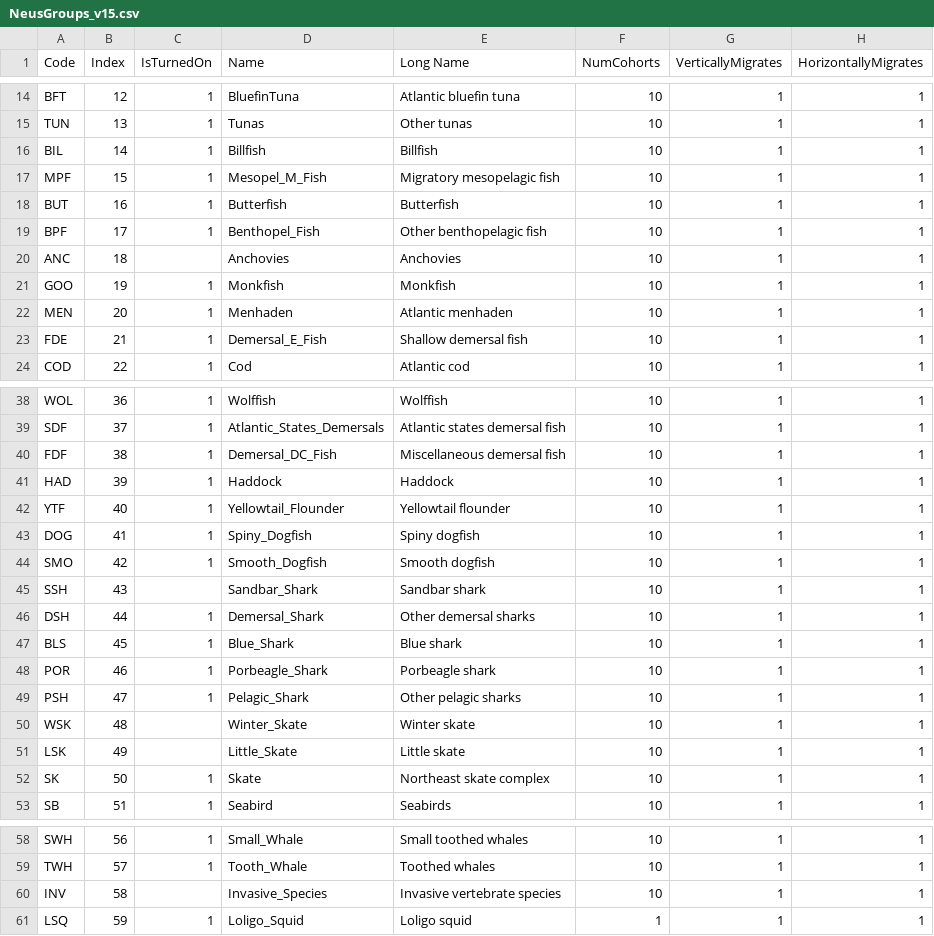
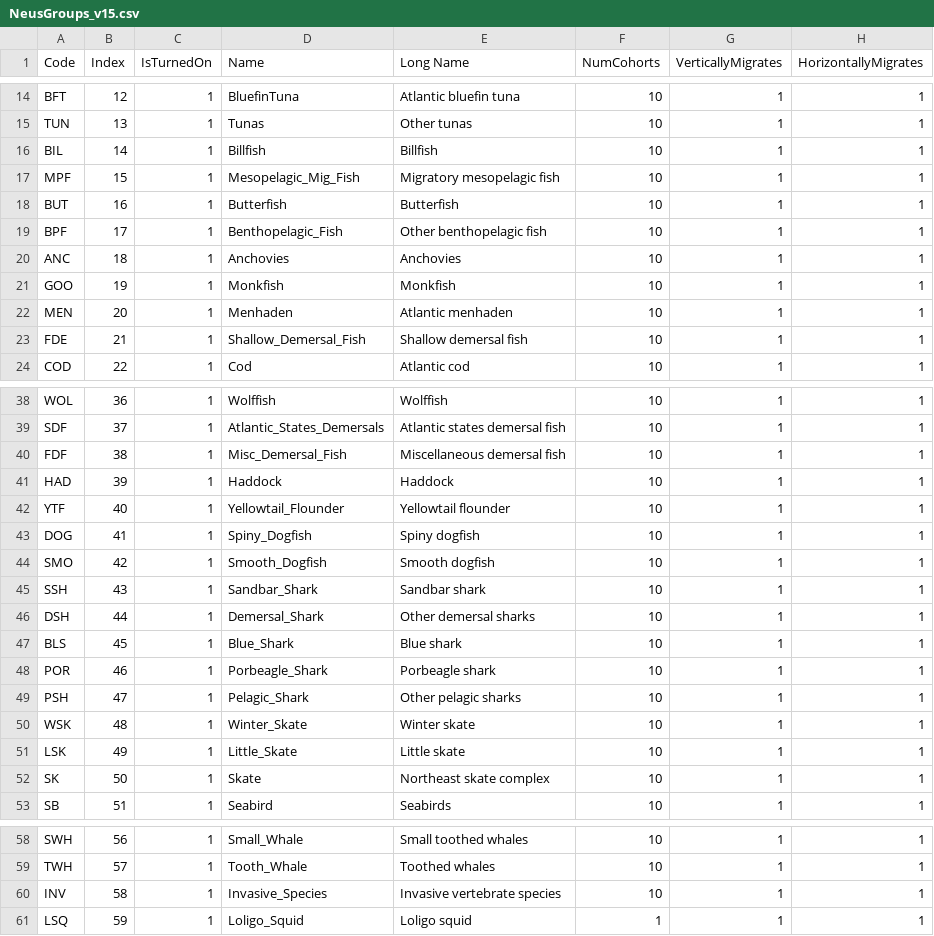
Before and after one commit to gavinfay/neus_sandbox, a CSV file: NeusGroups_v15.csv, drawn as a sheet; only a part is shown, gaps mark what is left out; the diff covers the shown part only; the diff names each change by its address in the sheet, - before the commit and + after, or states it on an @@ line.

```diff
--- a/NeusGroups_v15.csv
+++ b/NeusGroups_v15.csv
-D17 (Name): Mesopel_M_Fish
+D17 (Name): Mesopelagic_Mig_Fish
-D19 (Name): Benthopel_Fish
+D19 (Name): Benthopelagic_Fish
-C20 (IsTurnedOn): (empty)
+C20 (IsTurnedOn): 1
-D23 (Name): Demersal_E_Fish
+D23 (Name): Shallow_Demersal_Fish
-D40 (Name): Demersal_DC_Fish
+D40 (Name): Misc_Demersal_Fish
-C45 (IsTurnedOn): (empty)
+C45 (IsTurnedOn): 1
-C50:C51 (IsTurnedOn): (empty)
+C50:C51 (IsTurnedOn): 1
-C60 (IsTurnedOn): (empty)
+C60 (IsTurnedOn): 1
```
Also changed, not shown: 3 edited cells elsewhere in this file, 1 other file.
